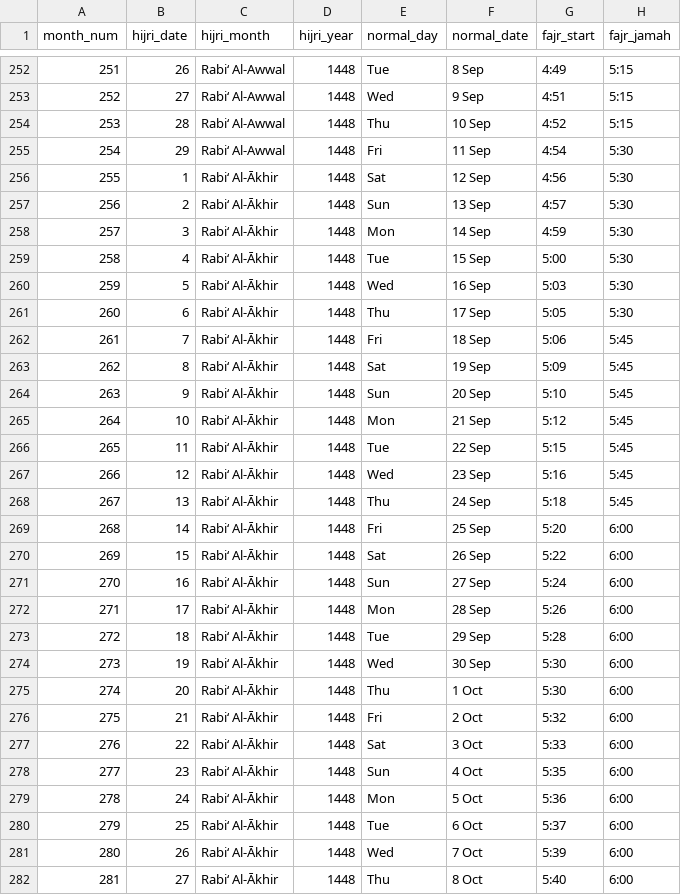
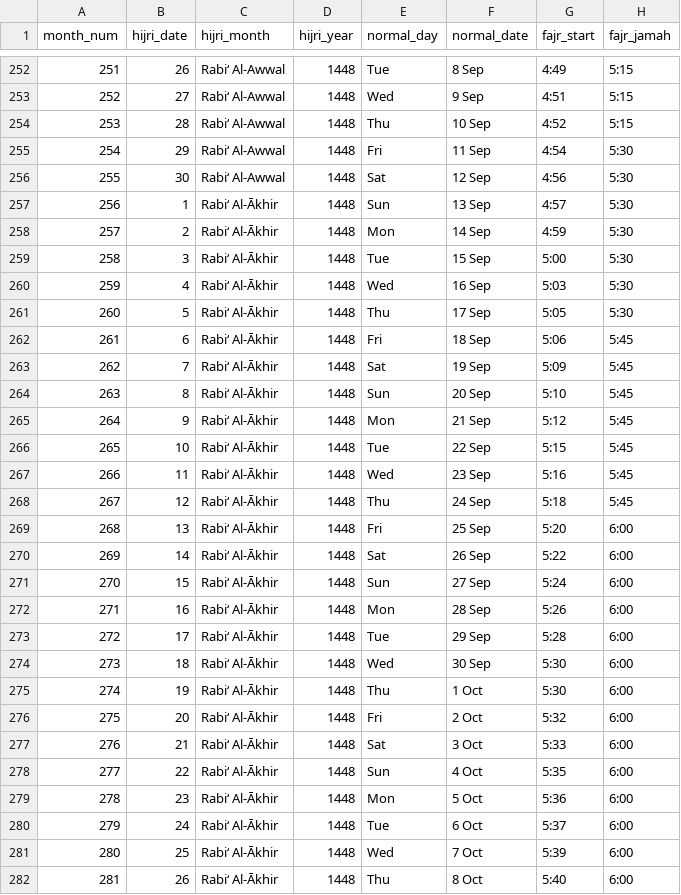
Before and after one commit to chanaws786/tvprayerclock, a CSV file: data/mcwas_prayer_timetable_2026.csv, drawn as a sheet; only a part is shown, gaps mark what is left out; the diff covers the shown part only; the diff names each change by its address in the sheet, - before the commit and + after, or states it on an @@ line.

```diff
--- a/data/mcwas_prayer_timetable_2026.csv
+++ b/data/mcwas_prayer_timetable_2026.csv
-B256 (hijri_date): 1
+B256 (hijri_date): 30
-C256 (hijri_month): Rabi‘ Al-Ākhir
+C256 (hijri_month): Rabi‘ Al-Awwal
-B257 (hijri_date): 2
+B257 (hijri_date): 1
-B258 (hijri_date): 3
+B258 (hijri_date): 2
-B259 (hijri_date): 4
+B259 (hijri_date): 3
-B260 (hijri_date): 5
+B260 (hijri_date): 4
-B261 (hijri_date): 6
+B261 (hijri_date): 5
-B262 (hijri_date): 7
+B262 (hijri_date): 6
-B263 (hijri_date): 8
+B263 (hijri_date): 7
-B264 (hijri_date): 9
+B264 (hijri_date): 8
-B265 (hijri_date): 10
+B265 (hijri_date): 9
-B266 (hijri_date): 11
+B266 (hijri_date): 10
-B267 (hijri_date): 12
+B267 (hijri_date): 11
-B268 (hijri_date): 13
+B268 (hijri_date): 12
-B269 (hijri_date): 14
+B269 (hijri_date): 13
-B270 (hijri_date): 15
+B270 (hijri_date): 14
-B271 (hijri_date): 16
+B271 (hijri_date): 15
-B272 (hijri_date): 17
+B272 (hijri_date): 16
-B273 (hijri_date): 18
+B273 (hijri_date): 17
-B274 (hijri_date): 19
+B274 (hijri_date): 18
-B275 (hijri_date): 20
+B275 (hijri_date): 19
-B276 (hijri_date): 21
+B276 (hijri_date): 20
-B277 (hijri_date): 22
+B277 (hijri_date): 21
-B278 (hijri_date): 23
+B278 (hijri_date): 22
-B279 (hijri_date): 24
+B279 (hijri_date): 23
-B280 (hijri_date): 25
+B280 (hijri_date): 24
-B281 (hijri_date): 26
+B281 (hijri_date): 25
-B282 (hijri_date): 27
+B282 (hijri_date): 26
```
Also changed, not shown: 139 edited cells elsewhere in this file.
